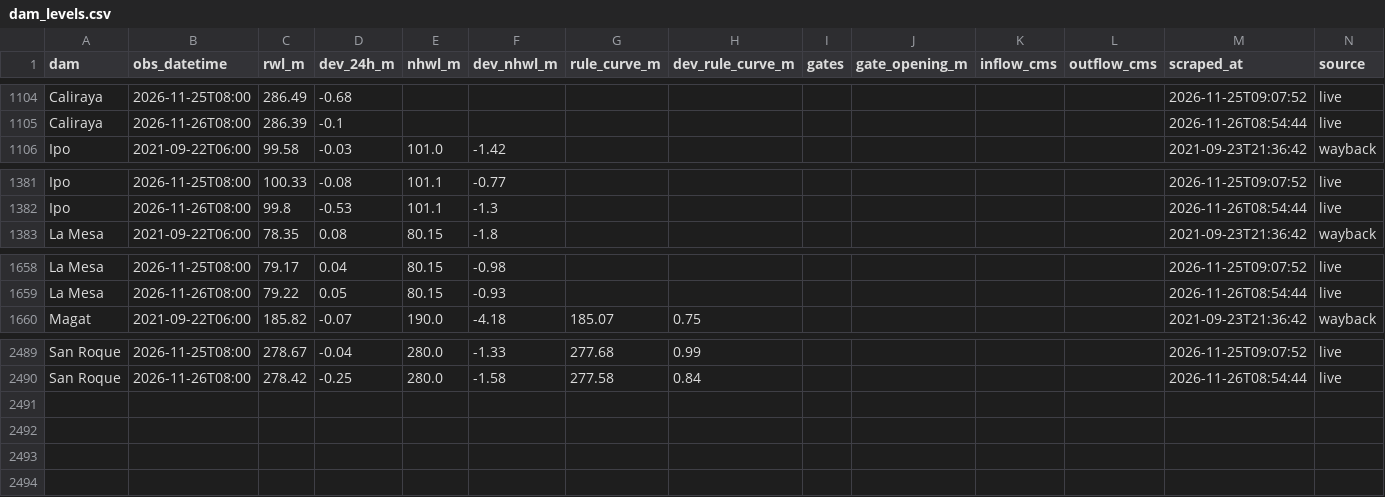
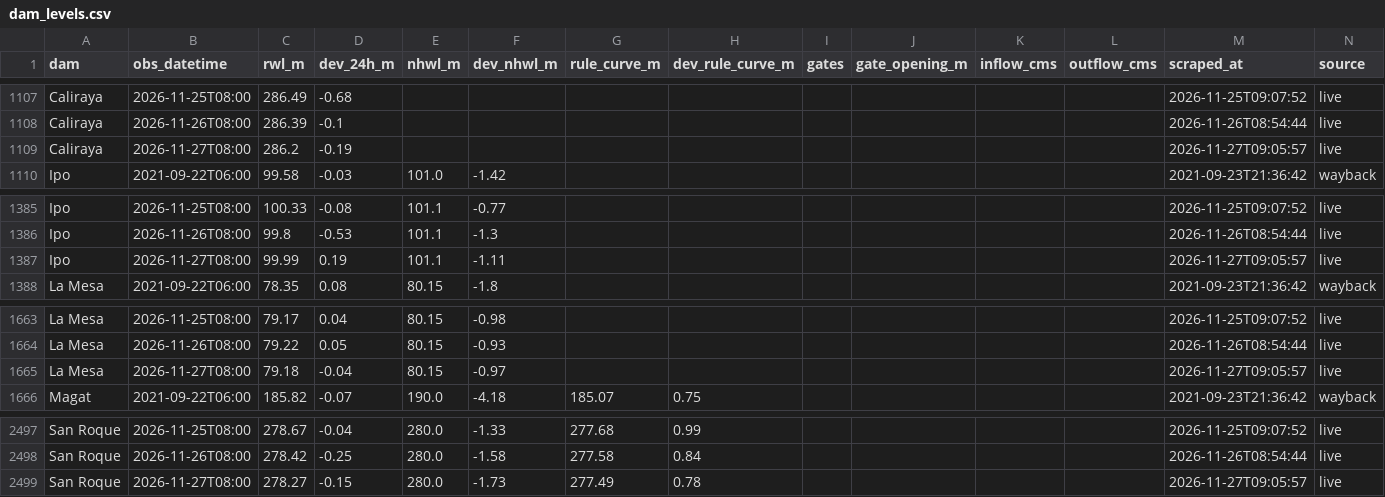
Before and after one commit to Zeref538/apaw, a CSV file: data/dam_levels.csv, drawn as a sheet; only a part is shown, gaps mark what is left out; the diff covers the shown part only.

```diff
--- a/data/dam_levels.csv
+++ b/data/dam_levels.csv
@@ -1105,2 +1108,3 @@ Caliraya,2026-11-25T08:00,286.49,-0.68,,,,,,,,,2026-11-25T09:07:52,live
 Caliraya,2026-11-26T08:00,286.39,-0.1,,,,,,,,,2026-11-26T08:54:44,live
+Caliraya,2026-11-27T08:00,286.2,-0.19,,,,,,,,,2026-11-27T09:05:57,live
 Ipo,2021-09-22T06:00,99.58,-0.03,101.0,-1.42,,,,,,,2021-09-23T21:36:42,wayback
@@ -1382,2 +1386,3 @@ Ipo,2026-11-25T08:00,100.33,-0.08,101.1,-0.77,,,,,,,2026-11-25T09:07:52,live
 Ipo,2026-11-26T08:00,99.8,-0.53,101.1,-1.3,,,,,,,2026-11-26T08:54:44,live
+Ipo,2026-11-27T08:00,99.99,0.19,101.1,-1.11,,,,,,,2026-11-27T09:05:57,live
 La Mesa,2021-09-22T06:00,78.35,0.08,80.15,-1.8,,,,,,,2021-09-23T21:36:42,wayback
@@ -1659,2 +1664,3 @@ La Mesa,2026-11-25T08:00,79.17,0.04,80.15,-0.98,,,,,,,2026-11-25T09:07:52,live
 La Mesa,2026-11-26T08:00,79.22,0.05,80.15,-0.93,,,,,,,2026-11-26T08:54:44,live
+La Mesa,2026-11-27T08:00,79.18,-0.04,80.15,-0.97,,,,,,,2026-11-27T09:05:57,live
 Magat,2021-09-22T06:00,185.82,-0.07,190.0,-4.18,185.07,0.75,,,,,2021-09-23T21:36:42,wayback
@@ -2490 +2498,2 @@ San Roque,2026-11-25T08:00,278.67,-0.04,280.0,-1.33,277.68,0.99,,,,,2026-11-25T0
 San Roque,2026-11-26T08:00,278.42,-0.25,280.0,-1.58,277.58,0.84,,,,,2026-11-26T08:54:44,live
+San Roque,2026-11-27T08:00,278.27,-0.15,280.0,-1.73,277.49,0.78,,,,,2026-11-27T09:05:57,live
```
Also changed, not shown: 5 added rows elsewhere in this file, data/basin_status.csv, eval/learning_curve.csv, 7 other files.
